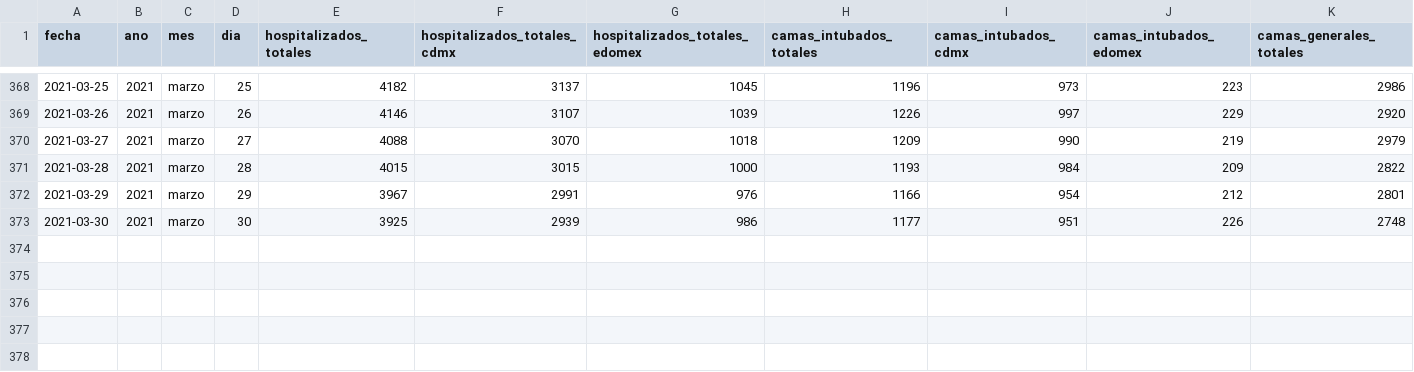
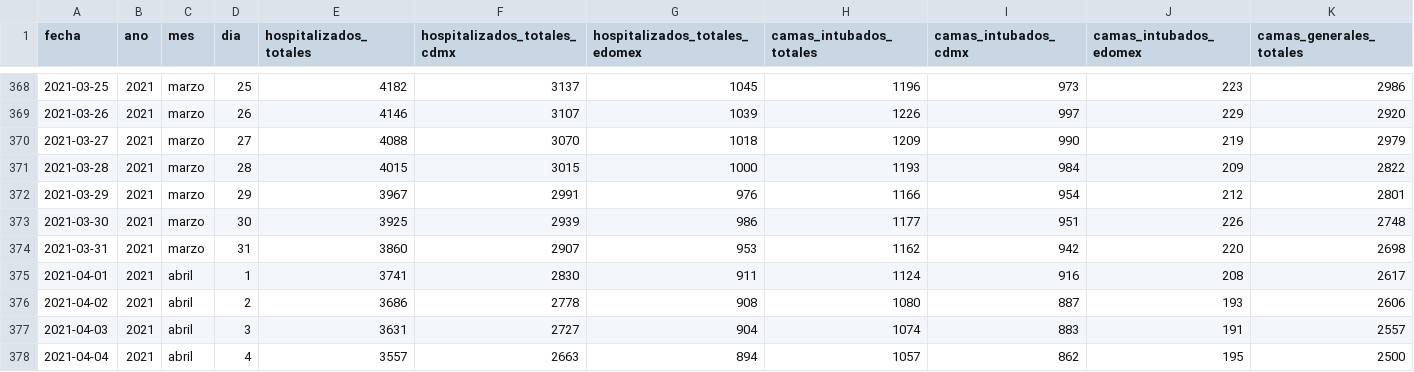
Before and after one commit to carranco-sga/Mexico-COVID-19, a CSV file: Hospitalary_occupation_ZMVM/personas-hospitalizadas-covid19.csv, drawn as a sheet; only a part is shown, gaps mark what is left out; rows hold the shown columns only; the diff names each change by its address in the sheet, - before the commit and + after, or states it on an @@ line.

Commit message:
ZMVM_Hosp: 2021-04-05.

```diff
--- a/Hospitalary_occupation_ZMVM/personas-hospitalizadas-covid19.csv
+++ b/Hospitalary_occupation_ZMVM/personas-hospitalizadas-covid19.csv
+row 374: 2021-03-31 | 2021 | marzo | 31 | 3860 | 2907 | 953 | 1162 | 942 | 220 | 2698
+row 375: 2021-04-01 | 2021 | abril | 1 | 3741 | 2830 | 911 | 1124 | 916 | 208 | 2617
+row 376: 2021-04-02 | 2021 | abril | 2 | 3686 | 2778 | 908 | 1080 | 887 | 193 | 2606
+row 377: 2021-04-03 | 2021 | abril | 3 | 3631 | 2727 | 904 | 1074 | 883 | 191 | 2557
+row 378: 2021-04-04 | 2021 | abril | 4 | 3557 | 2663 | 894 | 1057 | 862 | 195 | 2500
```
Also changed, not shown: 1 other file.
